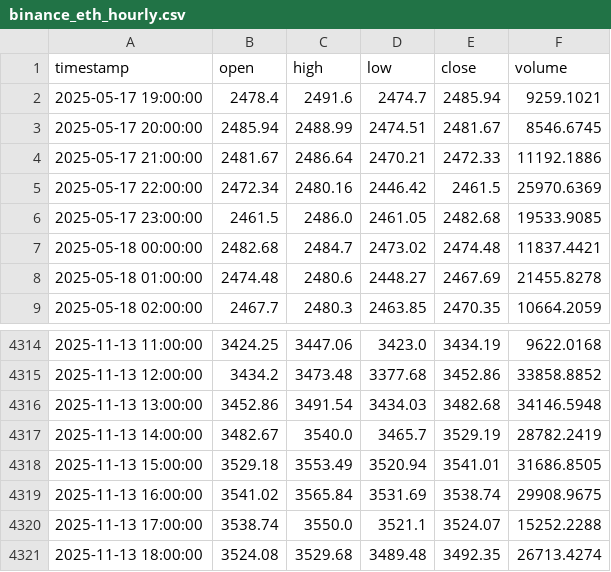
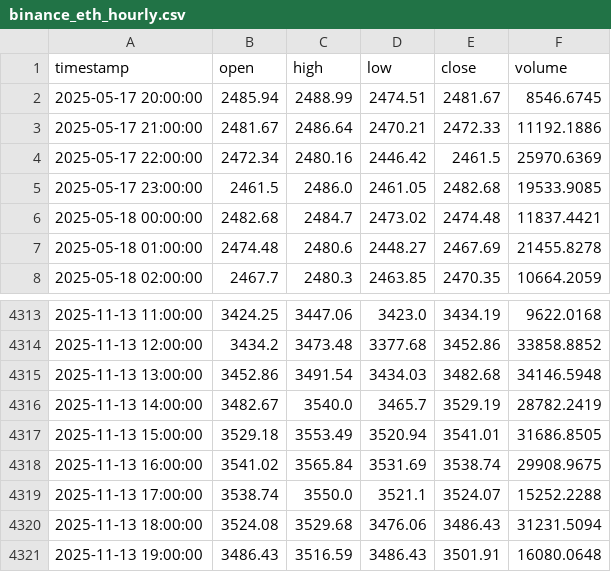
Before and after one commit to june-upside/Analyze, a CSV file: data/binance_eth_hourly.csv, drawn as a sheet; only a part is shown, gaps mark what is left out.

```diff
--- a/data/binance_eth_hourly.csv
+++ b/data/binance_eth_hourly.csv
@@ -1,3 +1,2 @@
 timestamp,open,high,low,close,volume
-2025-05-17 19:00:00,2478.4,2491.6,2474.7,2485.94,9259.1021
 2025-05-17 20:00:00,2485.94,2488.99,2474.51,2481.67,8546.6745
@@ -4320,2 +4319,3 @@ timestamp,open,high,low,close,volume
 2025-11-13 17:00:00,3538.74,3550.0,3521.1,3524.07,15252.2288
-2025-11-13 18:00:00,3524.08,3529.68,3489.48,3492.35,26713.4274
+2025-11-13 18:00:00,3524.08,3529.68,3476.06,3486.43,31231.5094
+2025-11-13 19:00:00,3486.43,3516.59,3486.43,3501.91,16080.0648
```
Also changed, not shown: data/binance_btc_hourly.csv, data/exchange_rates_hourly.csv, 16 other files.
